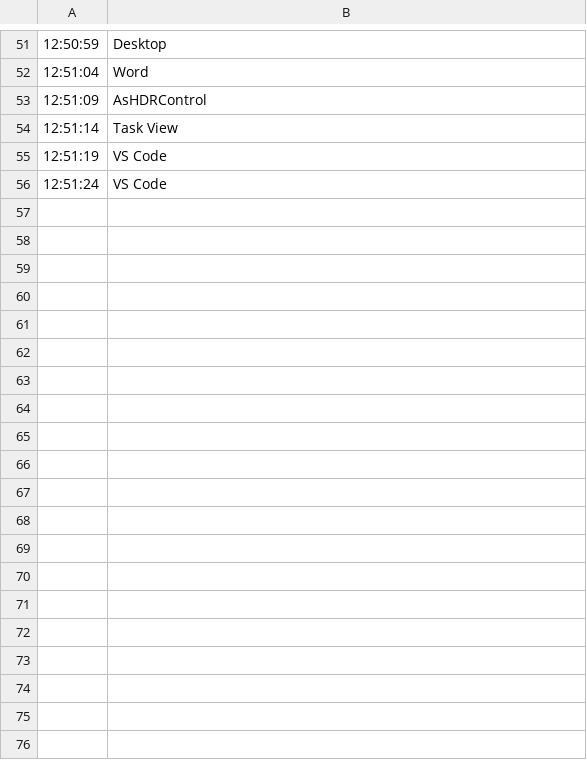
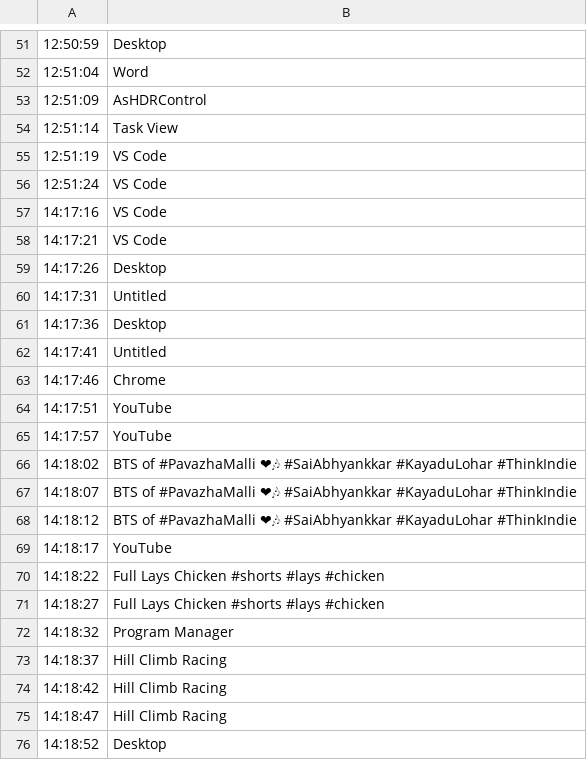
Before and after one commit to navaneethprofessional-hub/procrastination-detection-system, a CSV file: activity_log.csv, drawn as a sheet; only a part is shown, gaps mark what is left out; the diff covers the shown part only; the diff names each change by its address in the sheet, - before the commit and + after, or states it on an @@ line.

```diff
--- a/activity_log.csv
+++ b/activity_log.csv
+row 57: 14:17:16 | VS Code
+row 58: 14:17:21 | VS Code
+row 59: 14:17:26 | Desktop
+row 60: 14:17:31 | Untitled
+row 61: 14:17:36 | Desktop
+row 62: 14:17:41 | Untitled
+row 63: 14:17:46 | Chrome
+row 64: 14:17:51 | YouTube
+row 65: 14:17:57 | YouTube
+row 66: 14:18:02 | BTS of #PavazhaMalli ❤🎶 #SaiAbhyankkar #KayaduLohar #ThinkIndie
+row 67: 14:18:07 | BTS of #PavazhaMalli ❤🎶 #SaiAbhyankkar #KayaduLohar #ThinkIndie
+row 68: 14:18:12 | BTS of #PavazhaMalli ❤🎶 #SaiAbhyankkar #KayaduLohar #ThinkIndie
+row 69: 14:18:17 | YouTube
+row 70: 14:18:22 | Full Lays Chicken #shorts #lays #chicken
+row 71: 14:18:27 | Full Lays Chicken #shorts #lays #chicken
+row 72: 14:18:32 | Program Manager
+row 73: 14:18:37 | Hill Climb Racing
+row 74: 14:18:42 | Hill Climb Racing
+row 75: 14:18:47 | Hill Climb Racing
+row 76: 14:18:52 | Desktop
```
Also changed, not shown: 16 added rows elsewhere in this file, 1 other file.
